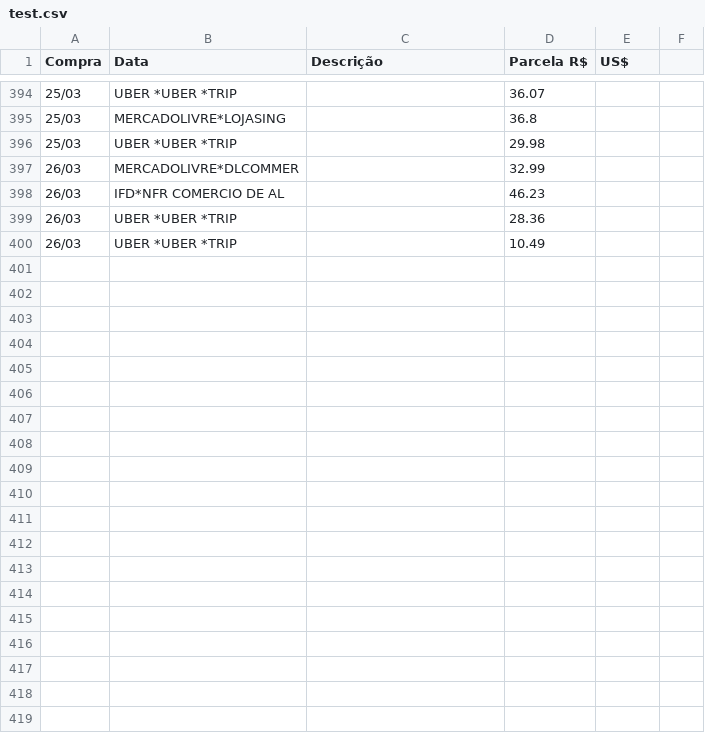
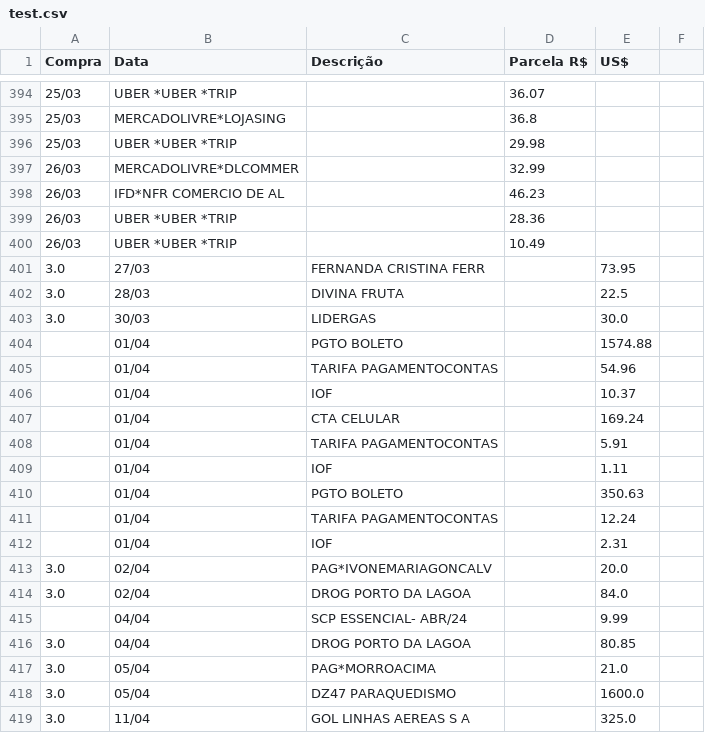
Before and after one commit to ThallyssonKlein/FinalVersionFinancialSystem, a CSV file: test.csv, drawn as a sheet; only a part is shown, gaps mark what is left out; the diff covers the shown part only; the diff names each change by its address in the sheet, - before the commit and + after, or states it on an @@ line.

Commit message:
csvs 18

```diff
--- a/test.csv
+++ b/test.csv
+row 401: 3.0 | 27/03 | FERNANDA CRISTINA FERR |  | 73.95
+row 402: 3.0 | 28/03 | DIVINA FRUTA |  | 22.5
+row 403: 3.0 | 30/03 | LIDERGAS |  | 30.0
+row 404:  | 01/04 | PGTO BOLETO |  | 1574.88
+row 405:  | 01/04 | TARIFA PAGAMENTOCONTAS |  | 54.96
+row 406:  | 01/04 | IOF |  | 10.37
+row 407:  | 01/04 | CTA CELULAR |  | 169.24
+row 408:  | 01/04 | TARIFA PAGAMENTOCONTAS |  | 5.91
+row 409:  | 01/04 | IOF |  | 1.11
+row 410:  | 01/04 | PGTO BOLETO |  | 350.63
+row 411:  | 01/04 | TARIFA PAGAMENTOCONTAS |  | 12.24
+row 412:  | 01/04 | IOF |  | 2.31
+row 413: 3.0 | 02/04 | PAG*IVONEMARIAGONCALV |  | 20.0
+row 414: 3.0 | 02/04 | DROG PORTO DA LAGOA |  | 84.0
+row 415:  | 04/04 | SCP ESSENCIAL- ABR/24 |  | 9.99
+row 416: 3.0 | 04/04 | DROG PORTO DA LAGOA |  | 80.85
+row 417: 3.0 | 05/04 | PAG*MORROACIMA |  | 21.0
+row 418: 3.0 | 05/04 | DZ47 PARAQUEDISMO |  | 1600.0
+row 419: 3.0 | 11/04 | GOL LINHAS AEREAS S A |  | 325.0
```
Also changed, not shown: 19 added rows elsewhere in this file.
